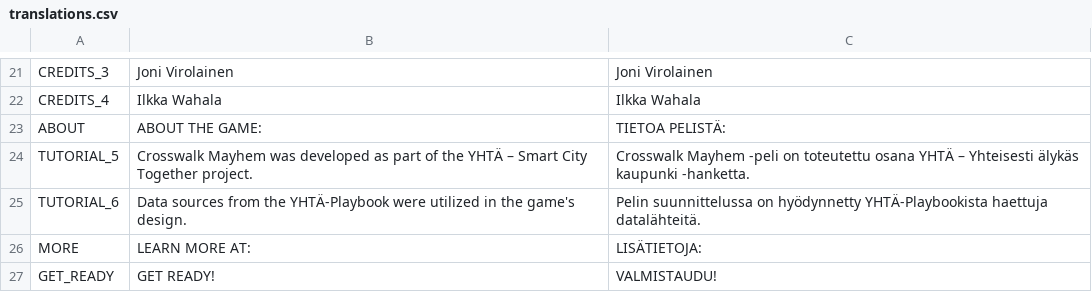
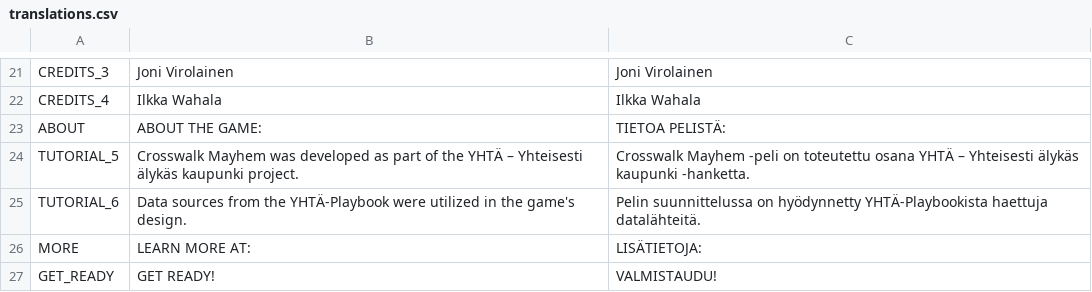
Before and after one commit to dry-spell-games/crosswalk-mayhem, a CSV file: translations/translations.csv, drawn as a sheet; only a part is shown, gaps mark what is left out.

```diff
--- a/translations/translations.csv
+++ b/translations/translations.csv
@@ -23,3 +23,3 @@ CREDITS_4;Ilkka Wahala;Ilkka Wahala
 ABOUT;ABOUT THE GAME:;TIETOA PELISTÄ:
-TUTORIAL_5;Crosswalk Mayhem was developed as part of the YHTÄ – Smart City Together project.;Crosswalk Mayhem -peli on toteutettu osana YHTÄ – Yhteisesti älykäs kaupunki -hanketta.
+TUTORIAL_5;Crosswalk Mayhem was developed as part of the YHTÄ – Yhteisesti älykäs kaupunki project.;Crosswalk Mayhem -peli on toteutettu osana YHTÄ – Yhteisesti älykäs kaupunki -hanketta.
 TUTORIAL_6;Data sources from the YHTÄ-Playbook were utilized in the game's design.;Pelin suunnittelussa on hyödynnetty YHTÄ-Playbookista haettuja datalähteitä.
```
Also changed, not shown: 6 other files.
